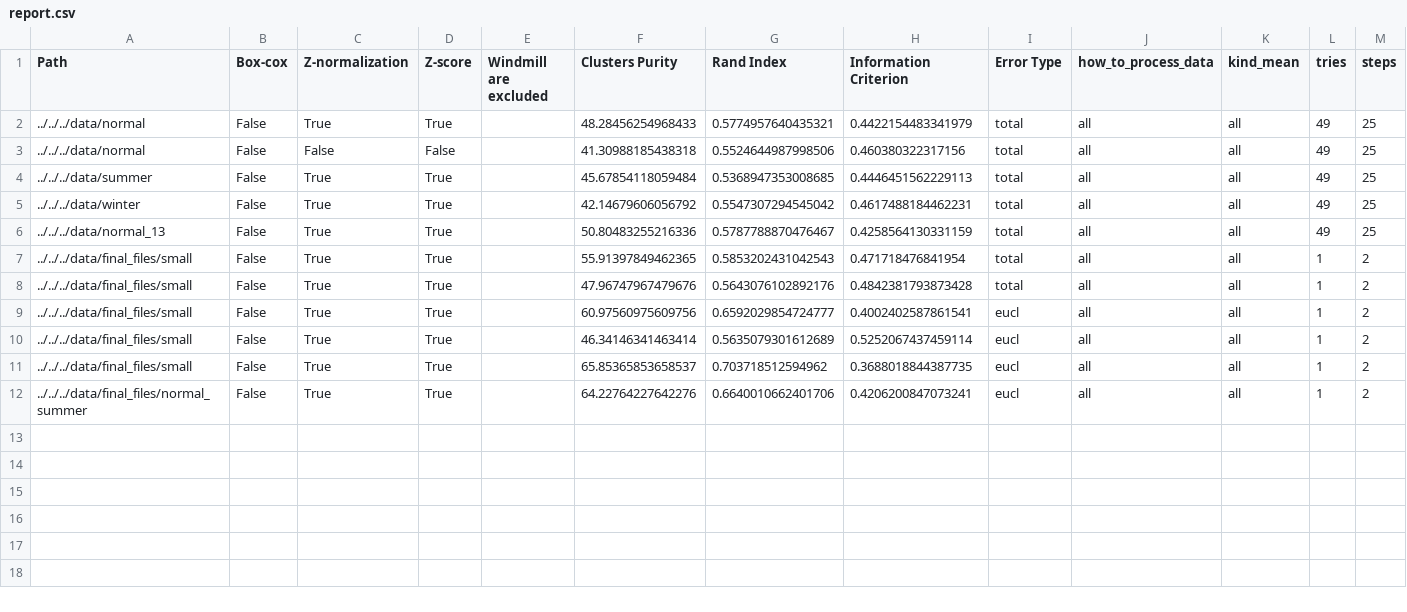
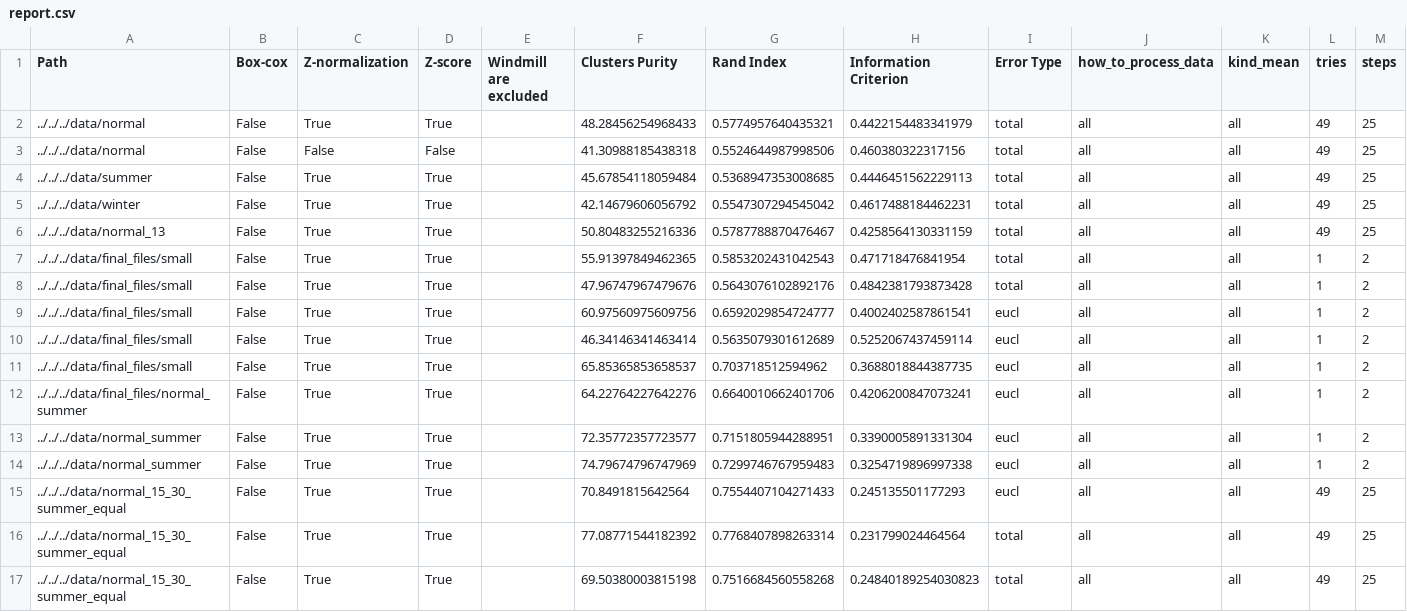
Before and after one commit to Caumel/Master_thesis, a CSV file: src/IKM/clustering/report.csv, drawn as a sheet.

```diff
--- a/src/IKM/clustering/report.csv
+++ b/src/IKM/clustering/report.csv
@@ -12 +12,6 @@ Path,Box-cox,Z-normalization,Z-score,Windmill are excluded,Clusters Purity,Rand
 ../../../data/final_files/normal_summer,False,True,True,,64.22764227642276,0.6640010662401706,0.4206200847073241,eucl,all,all,1,2
+../../../data/normal_summer,False,True,True,,72.35772357723577,0.7151805944288951,0.3390005891331304,eucl,all,all,1,2
+../../../data/normal_summer,False,True,True,,74.79674796747969,0.7299746767959483,0.3254719896997338,eucl,all,all,1,2
+../../../data/normal_15_30_summer_equal,False,True,True,,70.8491815642564,0.7554407104271433,0.245135501177293,eucl,all,all,49,25
+../../../data/normal_15_30_summer_equal,False,True,True,,77.08771544182392,0.7768407898263314,0.231799024464564,total,all,all,49,25
+../../../data/normal_15_30_summer_equal,False,True,True,,69.50380003815198,0.7516684560558268,0.24840189254030823,total,all,all,49,25
```
Also changed, not shown: 20 other files.
